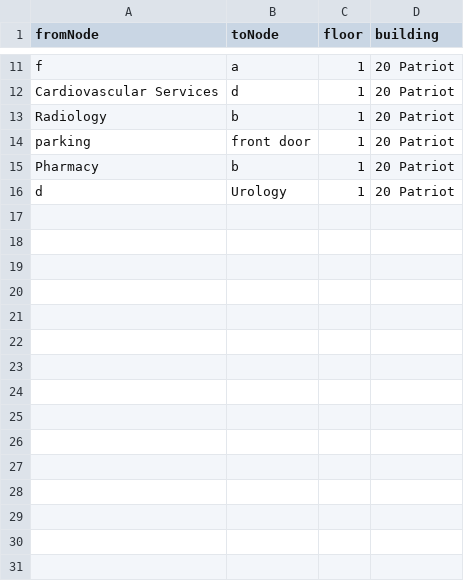
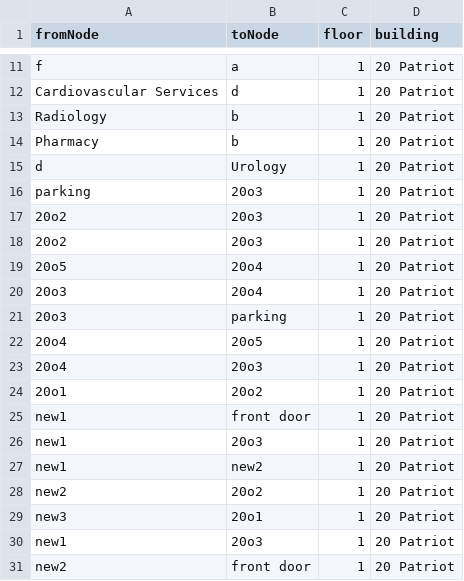
Before and after one commit to cerealkiller2527/soft-eng-repo-backup, a CSV file: packages/database/seedFiles/pat20floor1/pat20floor1_edges.csv, drawn as a sheet; only a part is shown, gaps mark what is left out; removed rows and columns are numbered as before the commit, all else as after; the diff names each change by its address in the sheet, - before the commit and + after, or states it on an @@ line.

```diff
--- a/packages/database/seedFiles/pat20floor1/pat20floor1_edges.csv
+++ b/packages/database/seedFiles/pat20floor1/pat20floor1_edges.csv
-row 14: parking | front door | 1 | 20 Patriot
+row 16: parking | 20o3 | 1 | 20 Patriot
+row 17: 20o2 | 20o3 | 1 | 20 Patriot
+row 18: 20o2 | 20o3 | 1 | 20 Patriot
+row 19: 20o5 | 20o4 | 1 | 20 Patriot
+row 20: 20o3 | 20o4 | 1 | 20 Patriot
+row 21: 20o3 | parking | 1 | 20 Patriot
+row 22: 20o4 | 20o5 | 1 | 20 Patriot
+row 23: 20o4 | 20o3 | 1 | 20 Patriot
+row 24: 20o1 | 20o2 | 1 | 20 Patriot
+row 25: new1 | front door | 1 | 20 Patriot
+row 26: new1 | 20o3 | 1 | 20 Patriot
+row 27: new1 | new2 | 1 | 20 Patriot
+row 28: new2 | 20o2 | 1 | 20 Patriot
+row 29: new3 | 20o1 | 1 | 20 Patriot
+row 30: new1 | 20o3 | 1 | 20 Patriot
+row 31: new2 | front door | 1 | 20 Patriot
```
Also changed, not shown: packages/database/seedFiles/pat20floor1/pat20floor1_nodes.csv.
